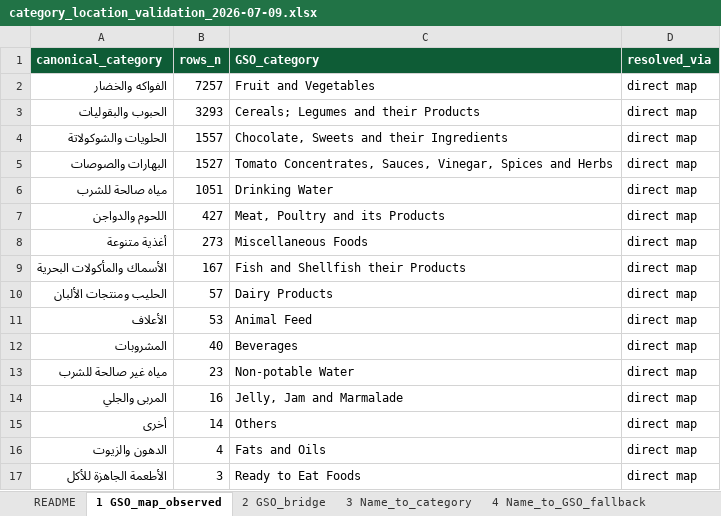
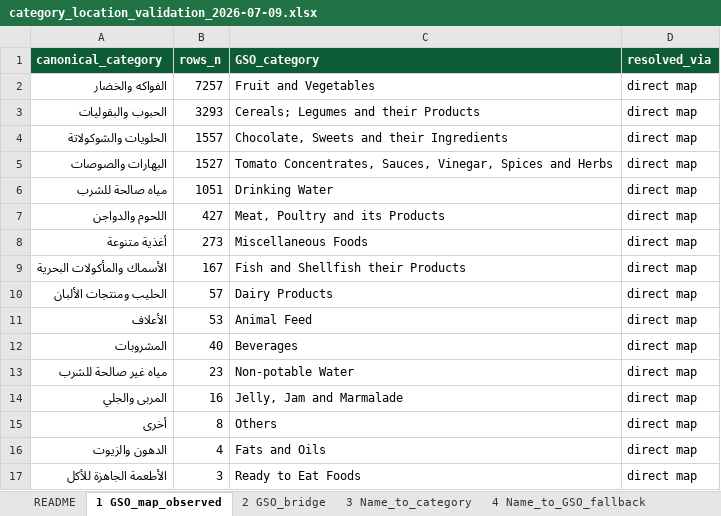
Before and after one commit to ohan-Bioinfo/R-D-amana, an Excel workbook: chemistry/reports/category_location_validation_2026-07-09.xlsx, sheet 1 GSO_map_observed, drawn as a sheet; values as stored, in another font and other column widths than the file's, no borders; the diff names each change by its address in the sheet, - before the commit and + after, or states it on an @@ line.

```diff
--- a/chemistry/reports/category_location_validation_2026-07-09.xlsx (sheet 1 GSO_map_observed)
+++ b/chemistry/reports/category_location_validation_2026-07-09.xlsx (sheet 1 GSO_map_observed)
-B15 (rows_n): 14
+B15 (rows_n): 8
```
Also changed, not shown: sheet 8 Categorised_rows, sheet 7 Sector_observed, clean/chemistry/chem_aflatoxins_2024.xlsx, clean/chemistry/chem_aflatoxins_2025.xlsx, 15 other files.
